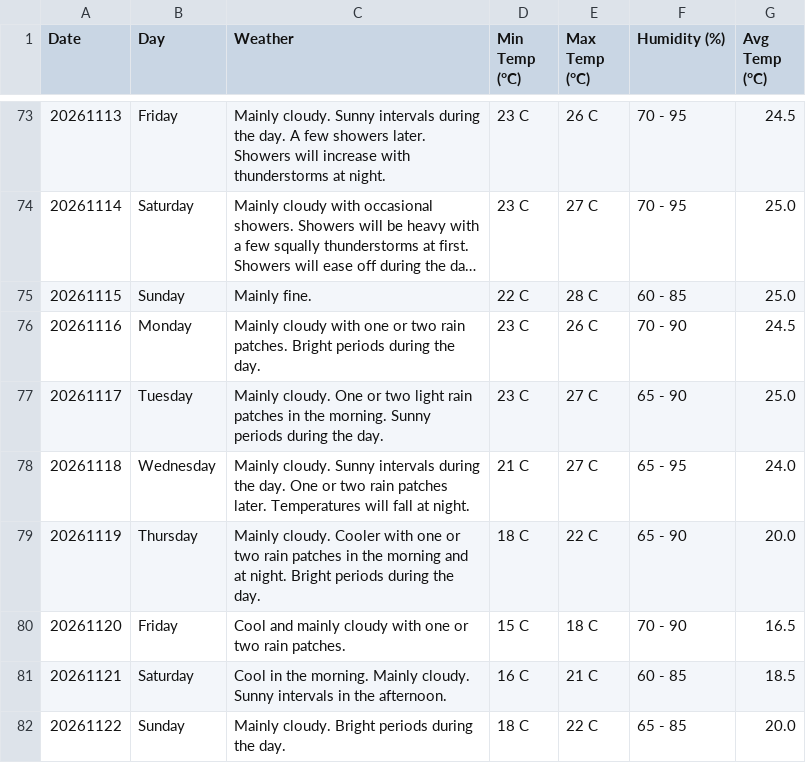
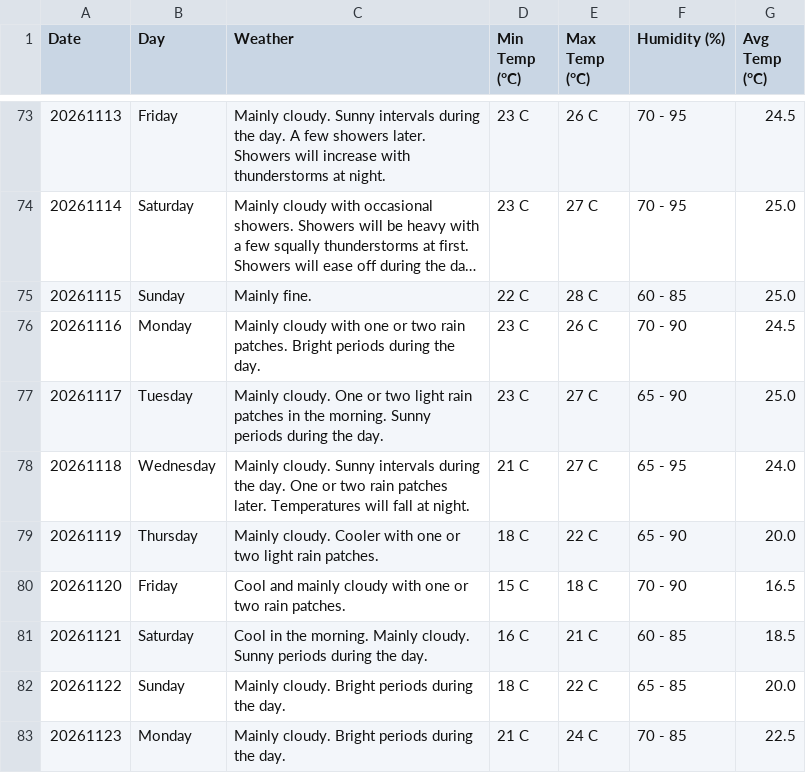
Before and after one commit to claymorewatchout-ops/weather-crawler, a CSV file: weather_forecast.csv, drawn as a sheet; only a part is shown, gaps mark what is left out; long unchanged cells end in ….

```diff
--- a/weather_forecast.csv
+++ b/weather_forecast.csv
@@ -78,5 +78,6 @@ Date,Day,Weather,Min Temp (°C),Max Temp (°C),Humidity (%),Avg Temp (°C)
 20261118,Wednesday,Mainly cloudy. Sunny intervals during the day. One or two rain patches later. Temperatures will fall at night.,21 C,27 C,65 - 95,24.0
-20261119,Thursday,Mainly cloudy. Cooler with one or two rain patches in the morning and at night. Bright periods during the day.,18 C,22 C,65 - 90,20.0
+20261119,Thursday,Mainly cloudy. Cooler with one or two light rain patches.,18 C,22 C,65 - 90,20.0
 20261120,Friday,Cool and mainly cloudy with one or two rain patches.,15 C,18 C,70 - 90,16.5
-20261121,Saturday,Cool in the morning. Mainly cloudy. Sunny intervals in the afternoon.,16 C,21 C,60 - 85,18.5
+20261121,Saturday,Cool in the morning. Mainly cloudy. Sunny periods during the day.,16 C,21 C,60 - 85,18.5
 20261122,Sunday,Mainly cloudy. Bright periods during the day.,18 C,22 C,65 - 85,20.0
+20261123,Monday,Mainly cloudy. Bright periods during the day.,21 C,24 C,70 - 85,22.5
```
